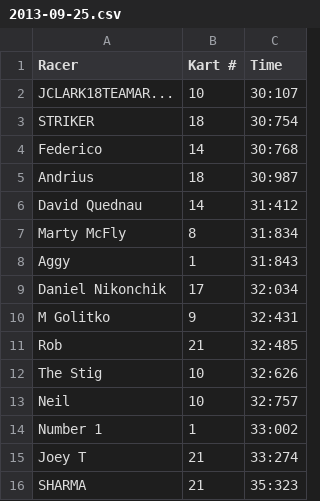
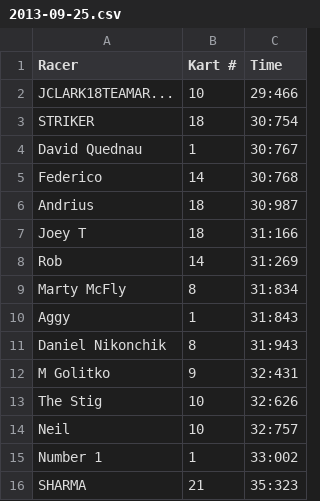
Before and after one commit to fedeoasi/karting-results-app, a CSV file: output/edition/2013-09-25.csv, drawn as a sheet.

```diff
--- a/output/edition/2013-09-25.csv
+++ b/output/edition/2013-09-25.csv
@@ -1,12 +1,13 @@
 Racer,Kart #,Time
-JCLARK18TEAMAR...,10,30:107
+JCLARK18TEAMAR...,10,29:466
 STRIKER,18,30:754
+David Quednau,1,30:767
 Federico,14,30:768
 Andrius,18,30:987
-David Quednau,14,31:412
+Joey T,18,31:166
+Rob,14,31:269
 Marty McFly,8,31:834
 Aggy,1,31:843
-Daniel Nikonchik,17,32:034
+Daniel Nikonchik,8,31:943
 M Golitko,9,32:431
-Rob,21,32:485
 The Stig,10,32:626
@@ -14,3 +15,2 @@ Neil,10,32:757
 Number 1,1,33:002
-Joey T,21,33:274
 SHARMA,21,35:323
```
Also changed, not shown: 1 other file.
